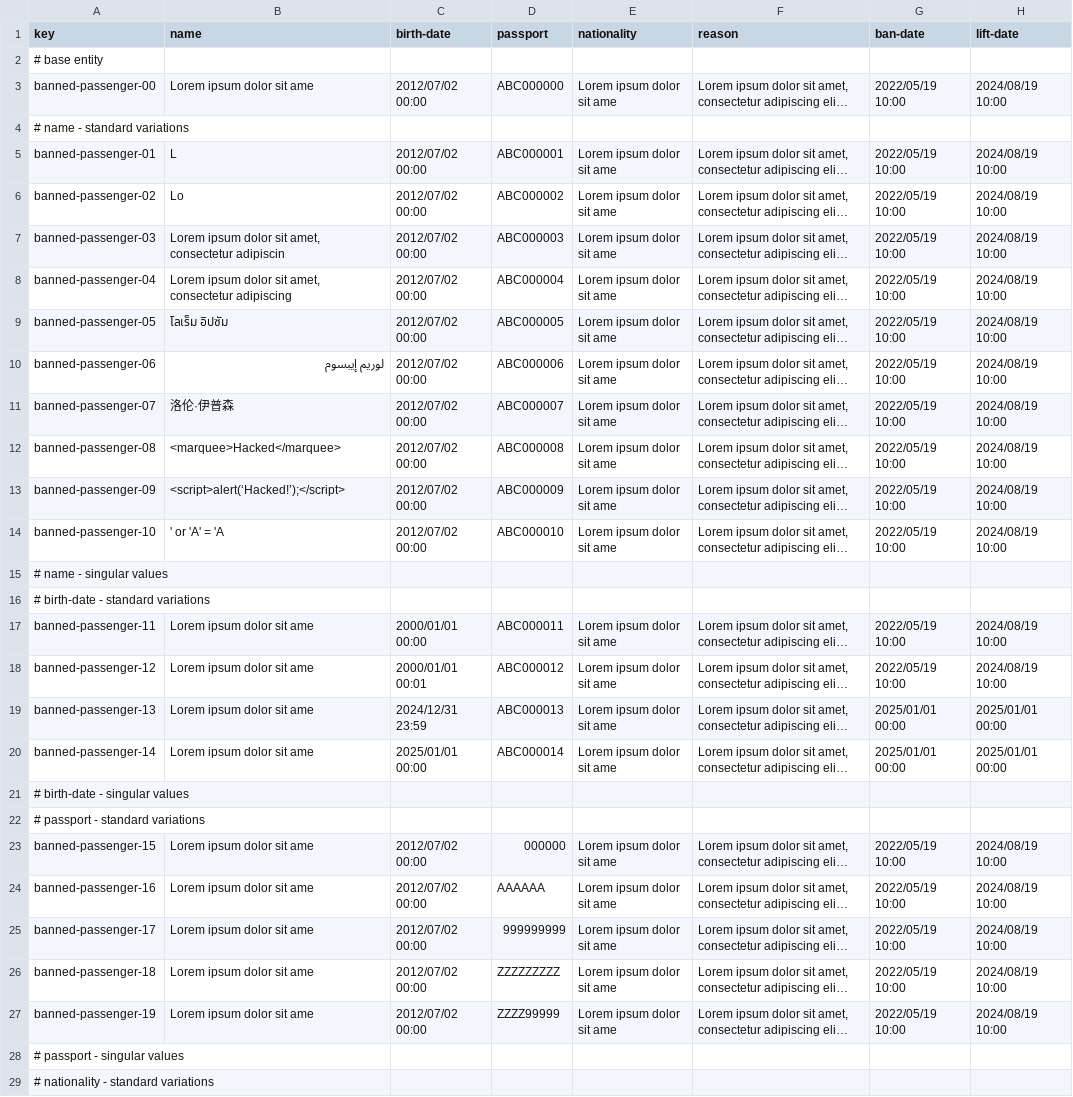
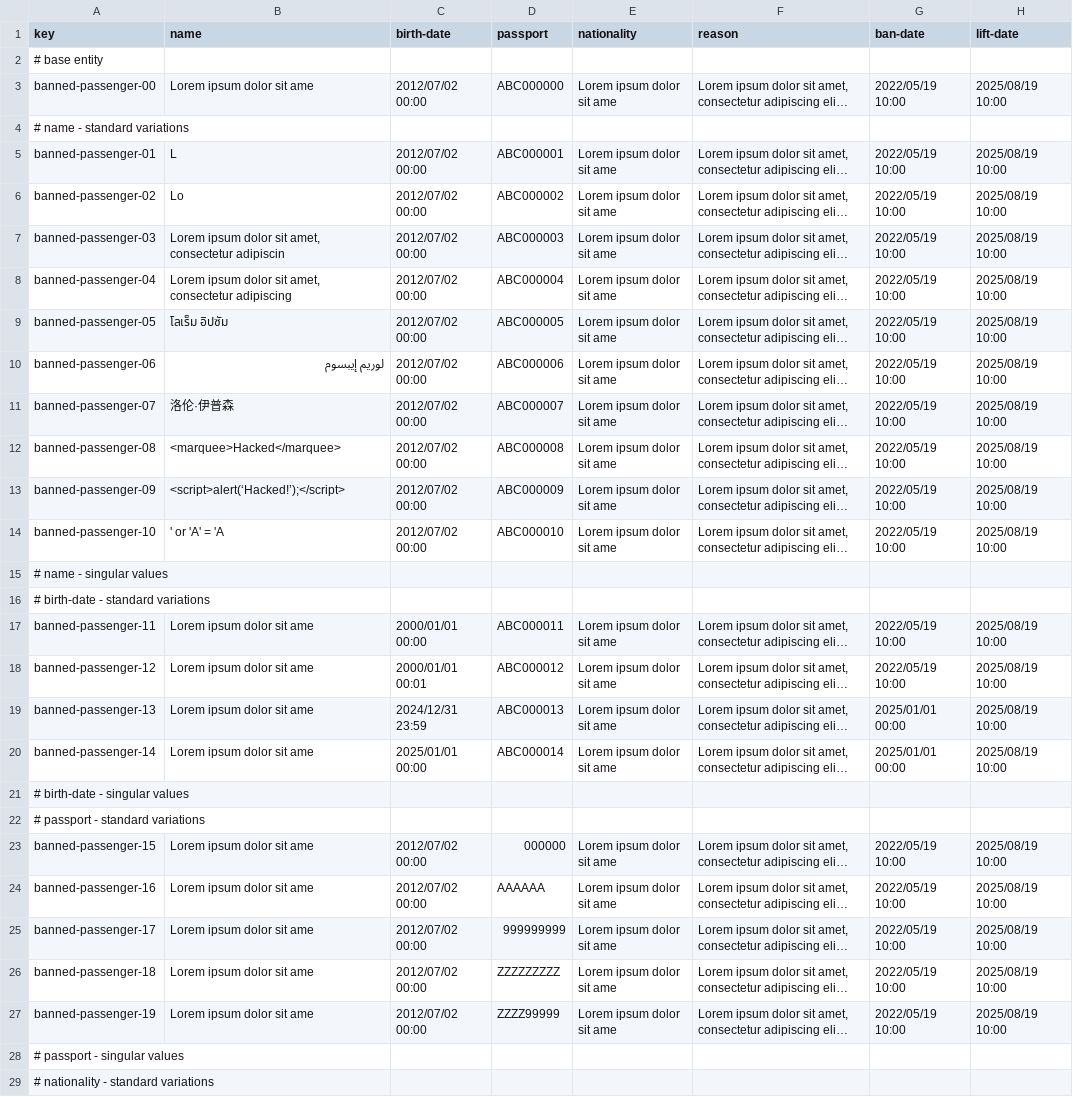
Before and after one commit to DP2-C1-068/Acme-ANS-D04, a CSV file: src/main/resources/WEB-INF/data/sample-03/banned-passenger.csv, drawn as a sheet; only a part is shown; long unchanged cells end in …; the diff covers the shown part only; the diff names each change by its address in the sheet, - before the commit and + after, or states it on an @@ line.

```diff
--- a/src/main/resources/WEB-INF/data/sample-03/banned-passenger.csv
+++ b/src/main/resources/WEB-INF/data/sample-03/banned-passenger.csv
-H3 (lift-date): 2024/08/19 10:00
+H3 (lift-date): 2025/08/19 10:00
-H5:H14 (lift-date): 2024/08/19 10:00
+H5:H14 (lift-date): 2025/08/19 10:00
-H17:H18 (lift-date): 2024/08/19 10:00
+H17:H18 (lift-date): 2025/08/19 10:00
-H19:H20 (lift-date): 2025/01/01 00:00
+H19:H20 (lift-date): 2025/08/19 10:00
-H23:H27 (lift-date): 2024/08/19 10:00
+H23:H27 (lift-date): 2025/08/19 10:00
```
Also changed, not shown: 29 edited cells elsewhere in this file, 21 other files.
